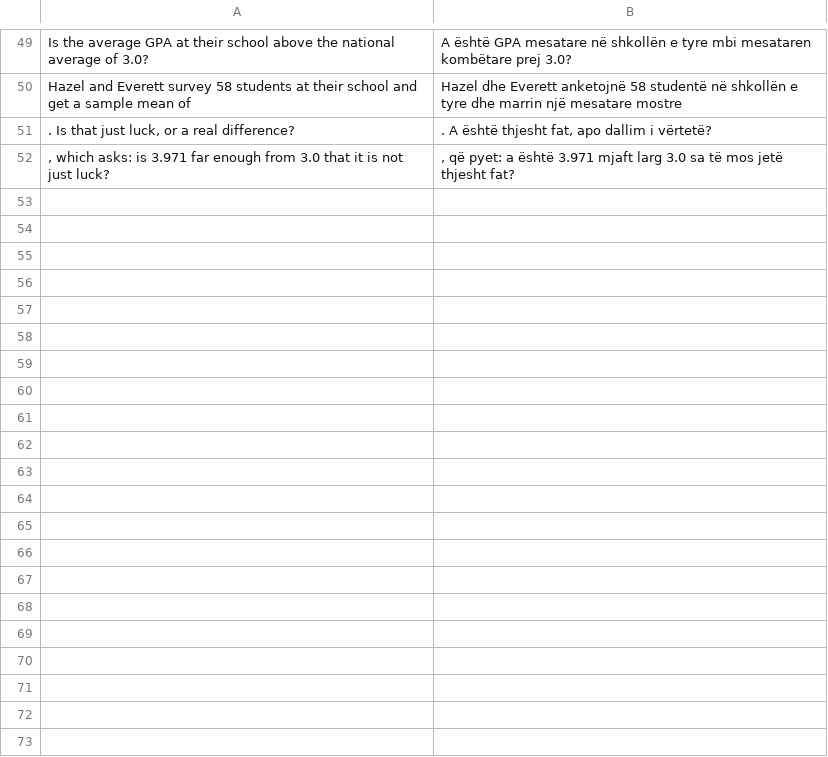
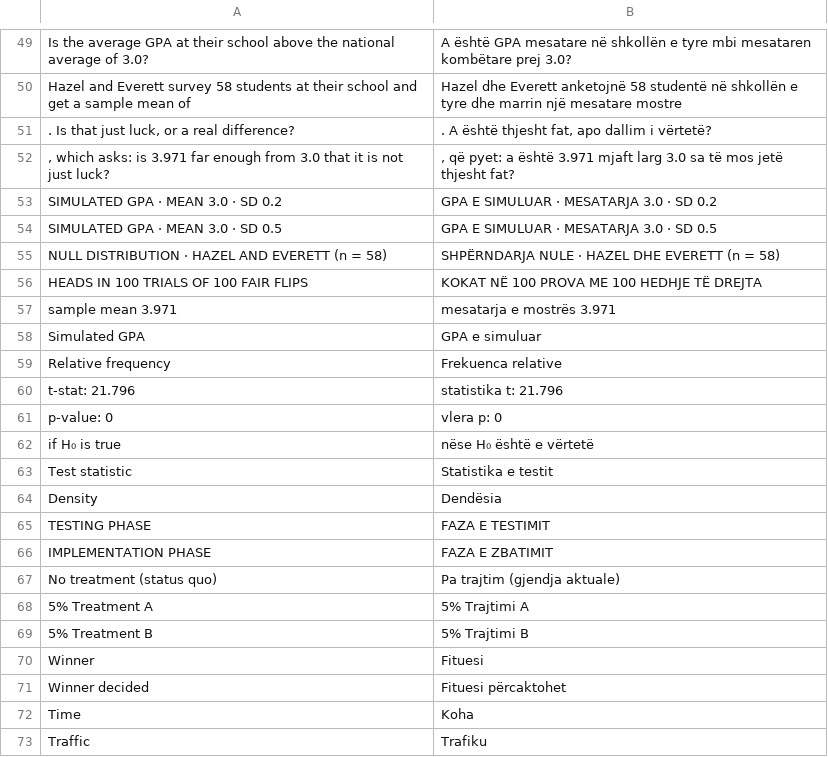
Before and after one commit to jasinua/Drawing-Conclusions-From-Data, a TSV file: .i18n/part5.tsv, drawn as a sheet; only a part is shown, gaps mark what is left out.

```diff
--- a/.i18n/part5.tsv
+++ b/.i18n/part5.tsv
@@ -52 +52,22 @@ Hazel and Everett survey 58 students at their school and get a sample mean of	Ha
 , which asks: is 3.971 far enough from 3.0 that it is not just luck?	, që pyet: a është 3.971 mjaft larg 3.0 sa të mos jetë thjesht fat?
+SIMULATED GPA · MEAN 3.0 · SD 0.2	GPA E SIMULUAR · MESATARJA 3.0 · SD 0.2
+SIMULATED GPA · MEAN 3.0 · SD 0.5	GPA E SIMULUAR · MESATARJA 3.0 · SD 0.5
+NULL DISTRIBUTION · HAZEL AND EVERETT (n = 58)	SHPËRNDARJA NULE · HAZEL DHE EVERETT (n = 58)
+HEADS IN 100 TRIALS OF 100 FAIR FLIPS	KOKAT NË 100 PROVA ME 100 HEDHJE TË DREJTA
+sample mean 3.971	mesatarja e mostrës 3.971
+Simulated GPA	GPA e simuluar
+Relative frequency	Frekuenca relative
+t-stat: 21.796	statistika t: 21.796
+p-value: 0	vlera p: 0
+if H₀ is true	nëse H₀ është e vërtetë
+Test statistic	Statistika e testit
+Density	Dendësia
+TESTING PHASE	FAZA E TESTIMIT
+IMPLEMENTATION PHASE	FAZA E ZBATIMIT
+No treatment (status quo)	Pa trajtim (gjendja aktuale)
+5% Treatment A	5% Trajtimi A
+5% Treatment B	5% Trajtimi B
+Winner	Fituesi
+Winner decided	Fituesi përcaktohet
+Time	Koha
+Traffic	Trafiku
```
Also changed, not shown: 3 other files.
